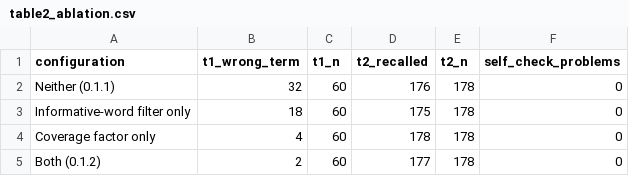
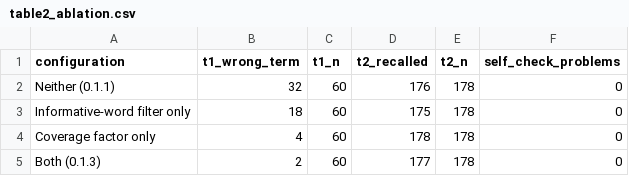
Before and after one commit to shalini-2020/clinguard, a CSV file: experiments/results/table2_ablation.csv, drawn as a sheet.

```diff
--- a/experiments/results/table2_ablation.csv
+++ b/experiments/results/table2_ablation.csv
@@ -4,2 +4,2 @@ Informative-word filter only,18,60,175,178,0
 Coverage factor only,4,60,178,178,0
-Both (0.1.2),2,60,177,178,0
+Both (0.1.3),2,60,177,178,0
```
Also changed, not shown: experiments/results/table1_t1_t2_scorers.csv, experiments/results/table3_threshold_sweep.csv, 23 other files.
